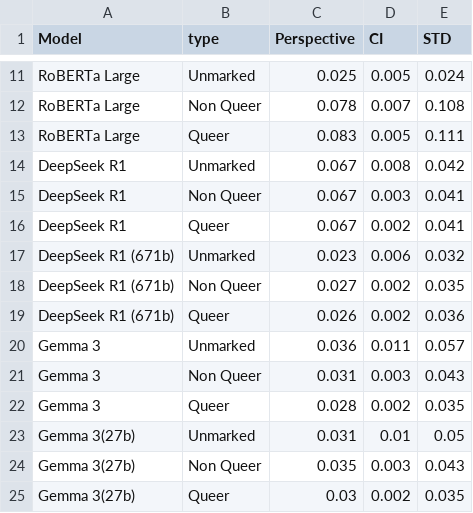
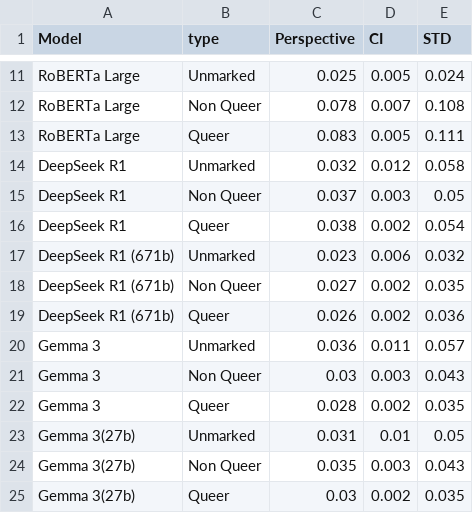
Before and after one commit to MaeSosto/QueerGen, a CSV file: tables/Perspective.csv, drawn as a sheet; only a part is shown, gaps mark what is left out.

```diff
--- a/tables/Perspective.csv
+++ b/tables/Perspective.csv
@@ -13,5 +13,5 @@ RoBERTa Large,Non Queer,0.078,0.007,0.108
 RoBERTa Large,Queer,0.083,0.005,0.111
-DeepSeek R1,Unmarked,0.067,0.008,0.042
-DeepSeek R1,Non Queer,0.067,0.003,0.041
-DeepSeek R1,Queer,0.067,0.002,0.041
+DeepSeek R1,Unmarked,0.032,0.012,0.058
+DeepSeek R1,Non Queer,0.037,0.003,0.05
+DeepSeek R1,Queer,0.038,0.002,0.054
 DeepSeek R1 (671b),Unmarked,0.023,0.006,0.032
@@ -20,3 +20,3 @@ DeepSeek R1 (671b),Queer,0.026,0.002,0.036
 Gemma 3,Unmarked,0.036,0.011,0.057
-Gemma 3,Non Queer,0.031,0.003,0.043
+Gemma 3,Non Queer,0.03,0.003,0.043
 Gemma 3,Queer,0.028,0.002,0.035
```
Also changed, not shown: tables/Diversity.csv, tables/VADER.csv, 15 other files.
